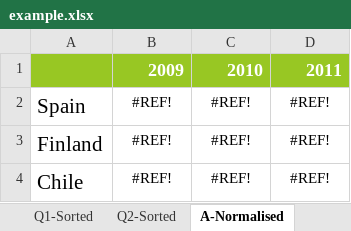
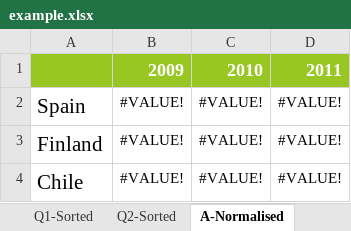
Before and after one commit to weso/wiFetcher, an Excel workbook: conf/files/example.xlsx, sheet A-Normalised, drawn as a sheet; values as stored, in another font and other column widths than the file's, no borders; the diff names each change by its address in the sheet, - before the commit and + after, or states it on an @@ line.

```diff
--- a/conf/files/example.xlsx (sheet A-Normalised)
+++ b/conf/files/example.xlsx (sheet A-Normalised)
-B2:B4: #REF!
+B2:B4: #VALUE!
-C2:C4: #REF!
+C2:C4: #VALUE!
-D2:D4: #REF!
+D2:D4: #VALUE!
```
Also changed, not shown: sheet Rankings, sheet Indicators-Normalized, sheet Indicators-Adjusted, sheet Indicators-Weighted, sheet B-Normalised, sheet C-Normalised, 5 more sheets, conf/files/Structure.xlsx, conf/files/Structure0.4-1Indicators.xlsx, 23 other files.
